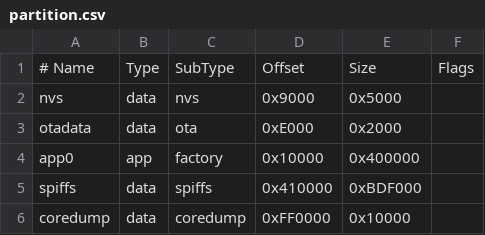
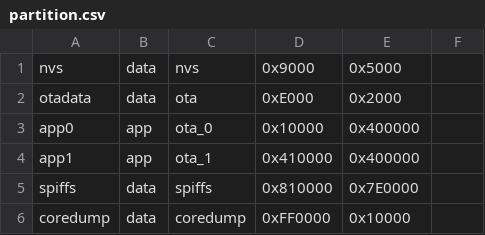
Before and after one commit to thegamerx1/esp_clock, a CSV file: partition.csv, drawn as a sheet.

```diff
--- a/partition.csv
+++ b/partition.csv
@@ -1,6 +1,6 @@
-# Name,    Type, SubType, Offset,   Size,     Flags
 nvs,       data, nvs,     0x9000,   0x5000,
 otadata,   data, ota,     0xE000,   0x2000,
-app0,      app,  factory, 0x10000,  0x400000,
-spiffs,    data, spiffs,  0x410000, 0xBDF000,
+app0,      app,  ota_0,   0x10000,  0x400000,
+app1,      app,  ota_1,   0x410000, 0x400000,
+spiffs,    data, spiffs,  0x810000, 0x7E0000,
 coredump,  data, coredump,0xFF0000, 0x10000
```
Also changed, not shown: 3 other files.
